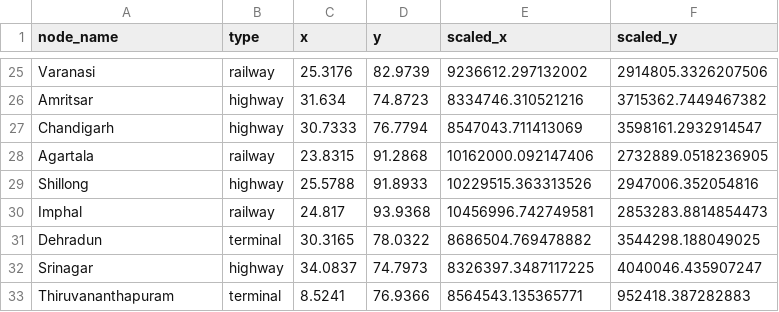
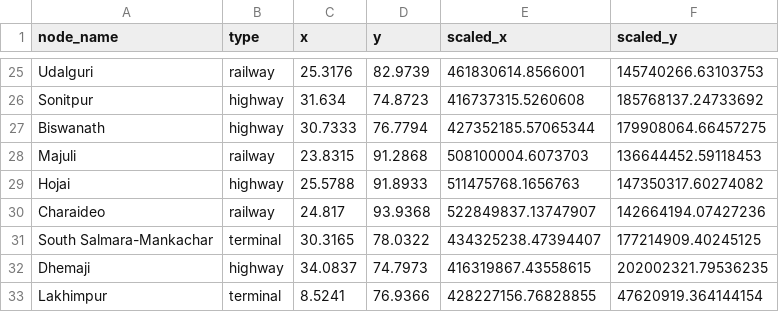
Before and after one commit to Dipan-17/23.SIH-2024, a CSV file: route_find_algo/mercator_nodes.csv, drawn as a sheet; only a part is shown, gaps mark what is left out; the diff covers the shown part only; the diff names each change by its address in the sheet, - before the commit and + after, or states it on an @@ line.

```diff
--- a/route_find_algo/mercator_nodes.csv
+++ b/route_find_algo/mercator_nodes.csv
-A25 (node_name): Varanasi
+A25 (node_name): Udalguri
-E25 (scaled_x): 9236612.297132002
+E25 (scaled_x): 461830614.8566001
-F25 (scaled_y): 2914805.3326207506
+F25 (scaled_y): 145740266.63103753
-A26 (node_name): Amritsar
+A26 (node_name): Sonitpur
-E26 (scaled_x): 8334746.310521216
+E26 (scaled_x): 416737315.5260608
-F26 (scaled_y): 3715362.7449467382
+F26 (scaled_y): 185768137.24733692
-A27 (node_name): Chandigarh
+A27 (node_name): Biswanath
-E27 (scaled_x): 8547043.711413069
+E27 (scaled_x): 427352185.57065344
-F27 (scaled_y): 3598161.2932914547
+F27 (scaled_y): 179908064.66457275
-A28 (node_name): Agartala
+A28 (node_name): Majuli
-E28 (scaled_x): 10162000.092147406
+E28 (scaled_x): 508100004.6073703
-F28 (scaled_y): 2732889.0518236905
+F28 (scaled_y): 136644452.59118453
-A29 (node_name): Shillong
+A29 (node_name): Hojai
-E29 (scaled_x): 10229515.363313526
+E29 (scaled_x): 511475768.1656763
-F29 (scaled_y): 2947006.352054816
+F29 (scaled_y): 147350317.60274082
-A30 (node_name): Imphal
+A30 (node_name): Charaideo
-E30 (scaled_x): 10456996.742749581
+E30 (scaled_x): 522849837.13747907
-F30 (scaled_y): 2853283.8814854473
+F30 (scaled_y): 142664194.07427236
-A31 (node_name): Dehradun
+A31 (node_name): South Salmara-Mankachar
-E31 (scaled_x): 8686504.769478882
+E31 (scaled_x): 434325238.47394407
-F31 (scaled_y): 3544298.188049025
+F31 (scaled_y): 177214909.40245125
-A32 (node_name): Srinagar
+A32 (node_name): Dhemaji
-E32 (scaled_x): 8326397.3487117225
+E32 (scaled_x): 416319867.43558615
-F32 (scaled_y): 4040046.435907247
+F32 (scaled_y): 202002321.79536235
-A33 (node_name): Thiruvananthapuram
+A33 (node_name): Lakhimpur
-E33 (scaled_x): 8564543.135365771
+E33 (scaled_x): 428227156.76828855
-F33 (scaled_y): 952418.387282883
+F33 (scaled_y): 47620919.364144154
```
Also changed, not shown: 10 added rows, 10 removed rows and 42 edited cells elsewhere in this file, route_find_algo/dynamic_factors.csv, route_find_algo/edges.csv, 36 other files.
